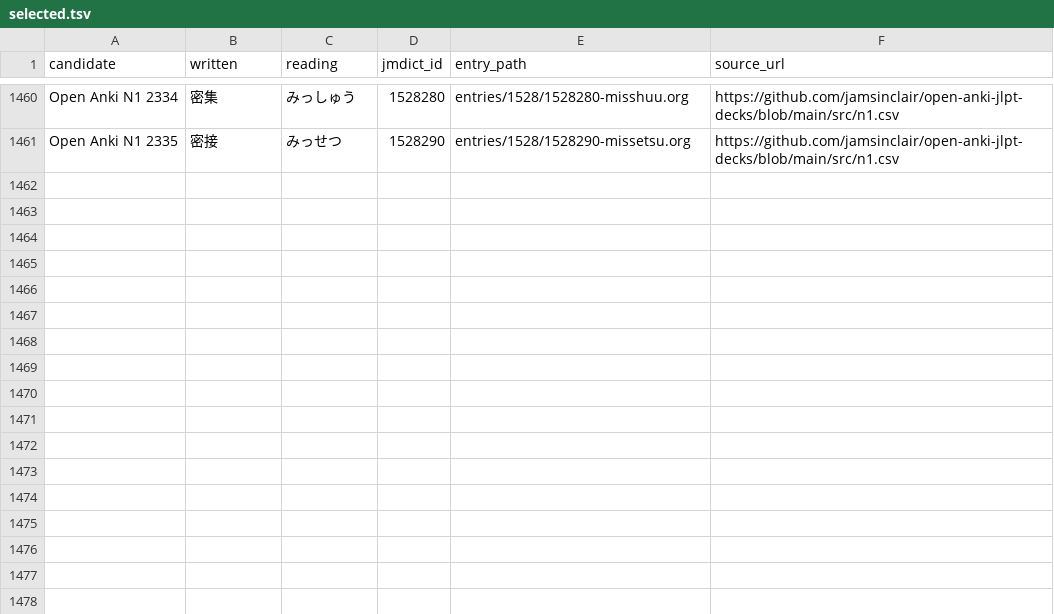
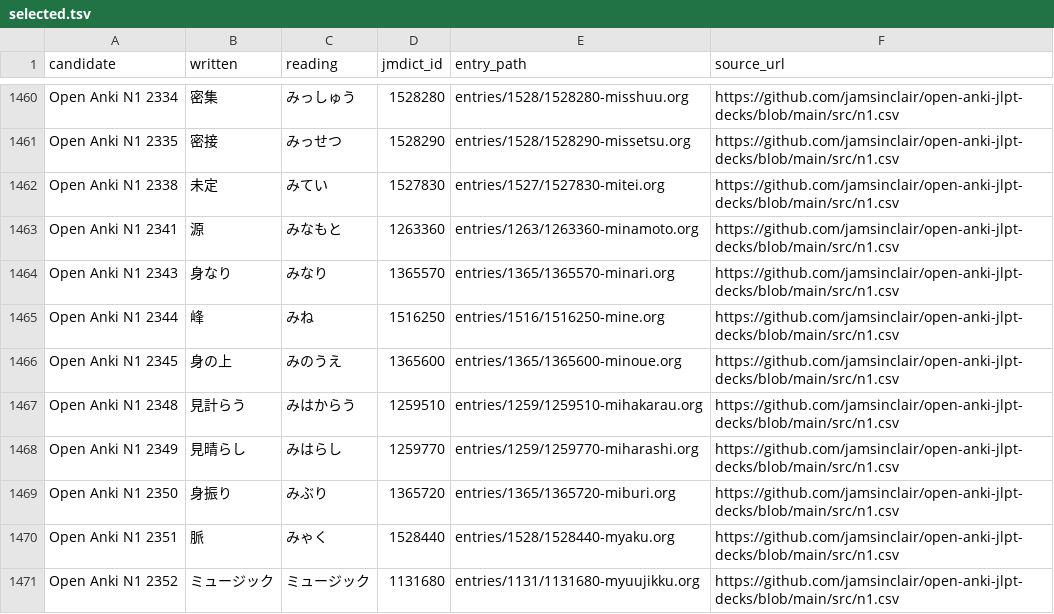
Before and after one commit to shogi-dojo/jibiki, a TSV file: sources/jlpt-n1/open-anki/selected.tsv, drawn as a sheet; only a part is shown, gaps mark what is left out; the diff names each change by its address in the sheet, - before the commit and + after, or states it on an @@ line.

```diff
--- a/sources/jlpt-n1/open-anki/selected.tsv
+++ b/sources/jlpt-n1/open-anki/selected.tsv
+row 1462: Open Anki N1 2338 | 未定 | みてい | 1527830 | entries/1527/1527830-mitei.org | https://github.com/jamsinclair/open-anki-jlpt-decks/blob/main/src/n1.csv
+row 1463: Open Anki N1 2341 | 源 | みなもと | 1263360 | entries/1263/1263360-minamoto.org | https://github.com/jamsinclair/open-anki-jlpt-decks/blob/main/src/n1.csv
+row 1464: Open Anki N1 2343 | 身なり | みなり | 1365570 | entries/1365/1365570-minari.org | https://github.com/jamsinclair/open-anki-jlpt-decks/blob/main/src/n1.csv
+row 1465: Open Anki N1 2344 | 峰 | みね | 1516250 | entries/1516/1516250-mine.org | https://github.com/jamsinclair/open-anki-jlpt-decks/blob/main/src/n1.csv
+row 1466: Open Anki N1 2345 | 身の上 | みのうえ | 1365600 | entries/1365/1365600-minoue.org | https://github.com/jamsinclair/open-anki-jlpt-decks/blob/main/src/n1.csv
+row 1467: Open Anki N1 2348 | 見計らう | みはからう | 1259510 | entries/1259/1259510-mihakarau.org | https://github.com/jamsinclair/open-anki-jlpt-decks/blob/main/src/n1.csv
+row 1468: Open Anki N1 2349 | 見晴らし | みはらし | 1259770 | entries/1259/1259770-miharashi.org | https://github.com/jamsinclair/open-anki-jlpt-decks/blob/main/src/n1.csv
+row 1469: Open Anki N1 2350 | 身振り | みぶり | 1365720 | entries/1365/1365720-miburi.org | https://github.com/jamsinclair/open-anki-jlpt-decks/blob/main/src/n1.csv
+row 1470: Open Anki N1 2351 | 脈 | みゃく | 1528440 | entries/1528/1528440-myaku.org | https://github.com/jamsinclair/open-anki-jlpt-decks/blob/main/src/n1.csv
+row 1471: Open Anki N1 2352 | ミュージック | ミュージック | 1131680 | entries/1131/1131680-myuujikku.org | https://github.com/jamsinclair/open-anki-jlpt-decks/blob/main/src/n1.csv
```
Also changed, not shown: 1 other file.
